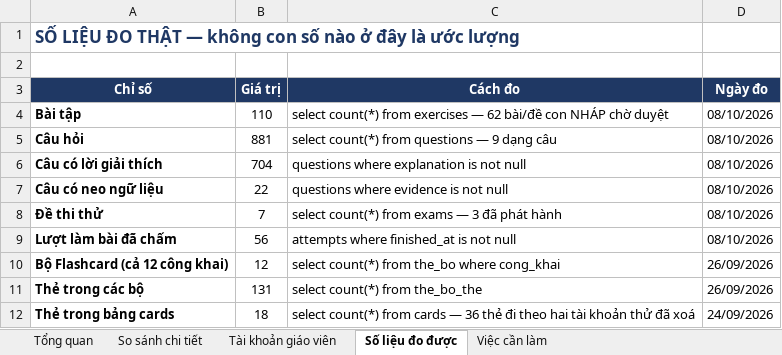
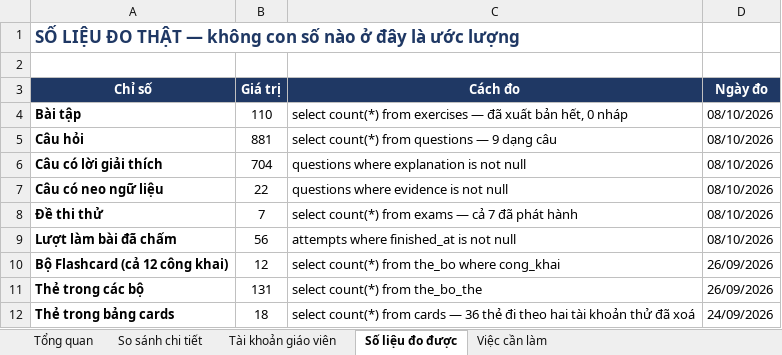
Before and after one commit to dhunff/ma-classe-de-francais, an Excel workbook: docs/so-sanh-vivoire-fracile.xlsx, sheet Số liệu đo được, drawn as a sheet; only a part is shown; values as stored, in another font and other column widths than the file's, no borders; the diff names each change by its address in the sheet, - before the commit and + after, or states it on an @@ line.

```diff
--- a/docs/so-sanh-vivoire-fracile.xlsx (sheet Số liệu đo được)
+++ b/docs/so-sanh-vivoire-fracile.xlsx (sheet Số liệu đo được)
-C4 (Cách đo): …exercises — 62 bài/đề con NHÁP chờ duyệt
+C4 (Cách đo): …exercises — đã xuất bản hết, 0 nháp
-C8 (Cách đo): select count(*) from exams — 3 đã phát hành
+C8 (Cách đo): select count(*) from exams — cả 7 đã phát hành
```
Also changed, not shown: sheet Việc cần làm, sheet So sánh chi tiết, sheet Tổng quan.
